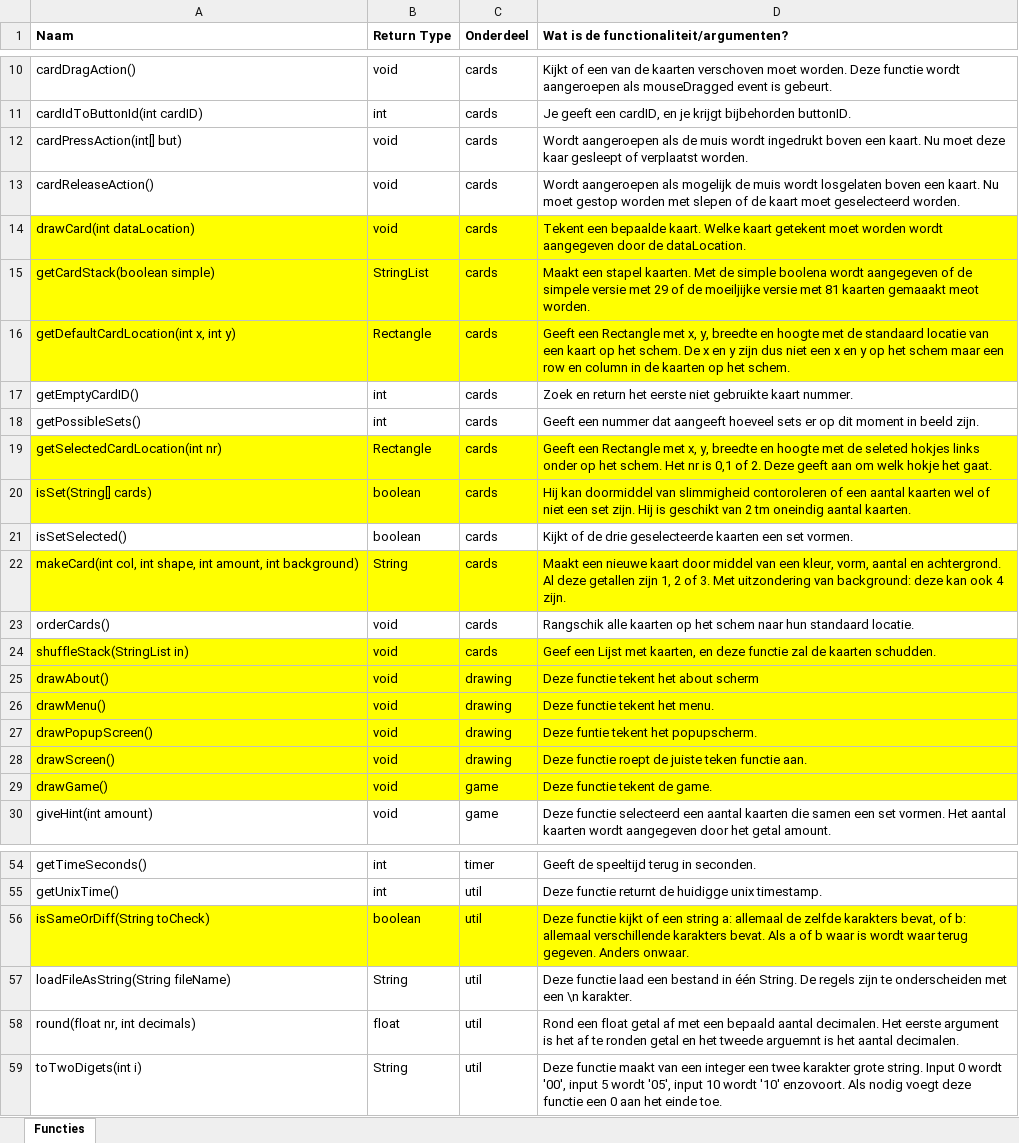
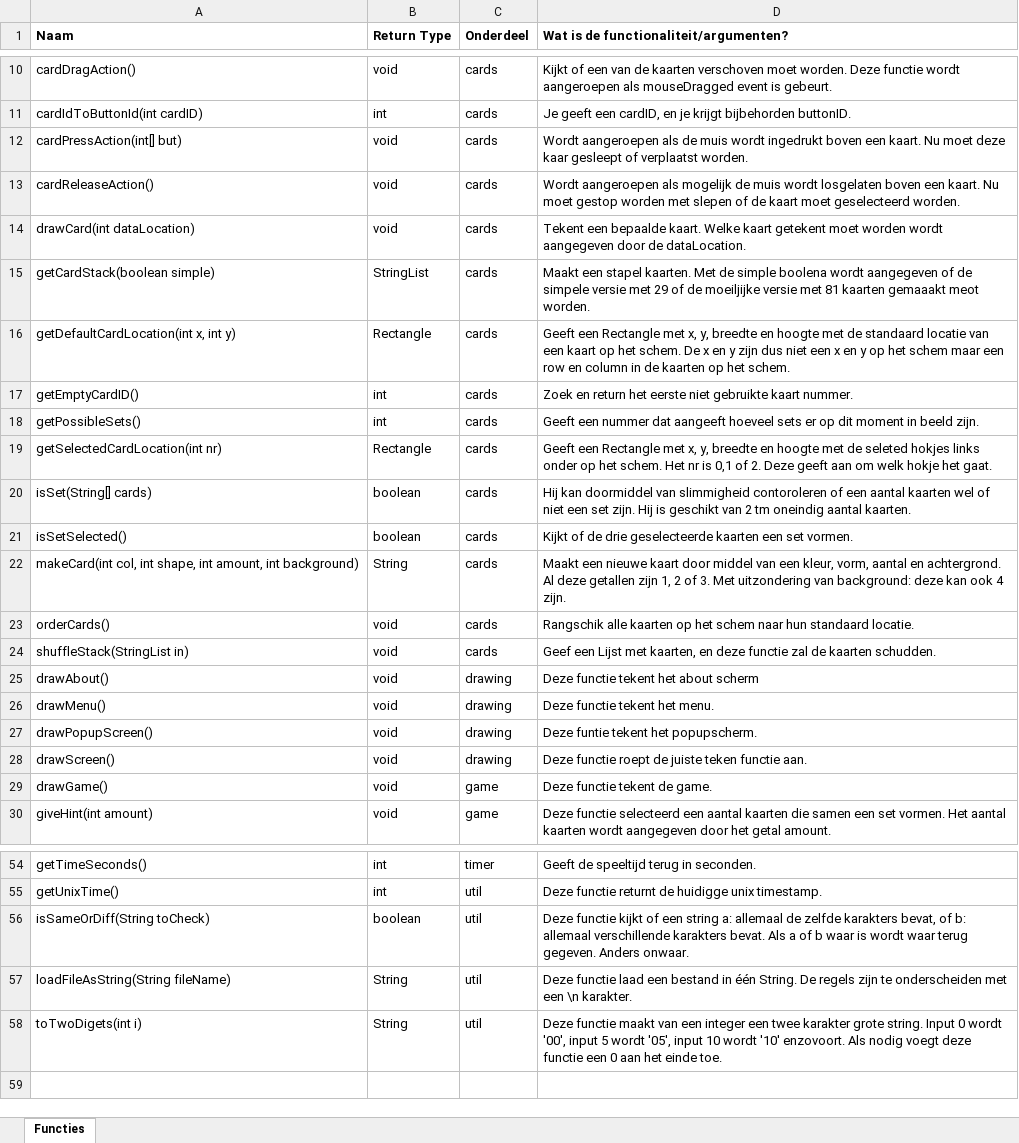
Before and after one commit to SijmenHuizenga/SubSet, an Excel workbook: analyse tabel.xlsx, sheet Functies, drawn as a sheet; only a part is shown, gaps mark what is left out; values as stored, in another font and other column widths than the file's, no borders; the diff covers the shown part only; the diff names each change by its address in the sheet, - before the commit and + after, or states it on an @@ line.

Commit message:
analyse is eindelijk een beetje op gang. It is taking shape!

```diff
--- a/analyse tabel.xlsx (sheet Functies)
+++ b/analyse tabel.xlsx (sheet Functies)
-A14:D16 fill: #FFFF00
+A14:D16 fill: none
-A19:D20 fill: #FFFF00
+A19:D20 fill: none
-A22:D22 fill: #FFFF00
+A22:D22 fill: none
-A24:D29 fill: #FFFF00
+A24:D29 fill: none
-A56:D56 fill: #FFFF00
+A56:D56 fill: none
-row 58: round(float nr, int decimals) | float | util | Rond een float getal af met een bepaald aantal decimalen. Het eerste argument is het af te ronden getal en het tweede arguemnt is het aantal decimalen.
```
Also changed, not shown: cell formats elsewhere in this sheet, 3 other files.
